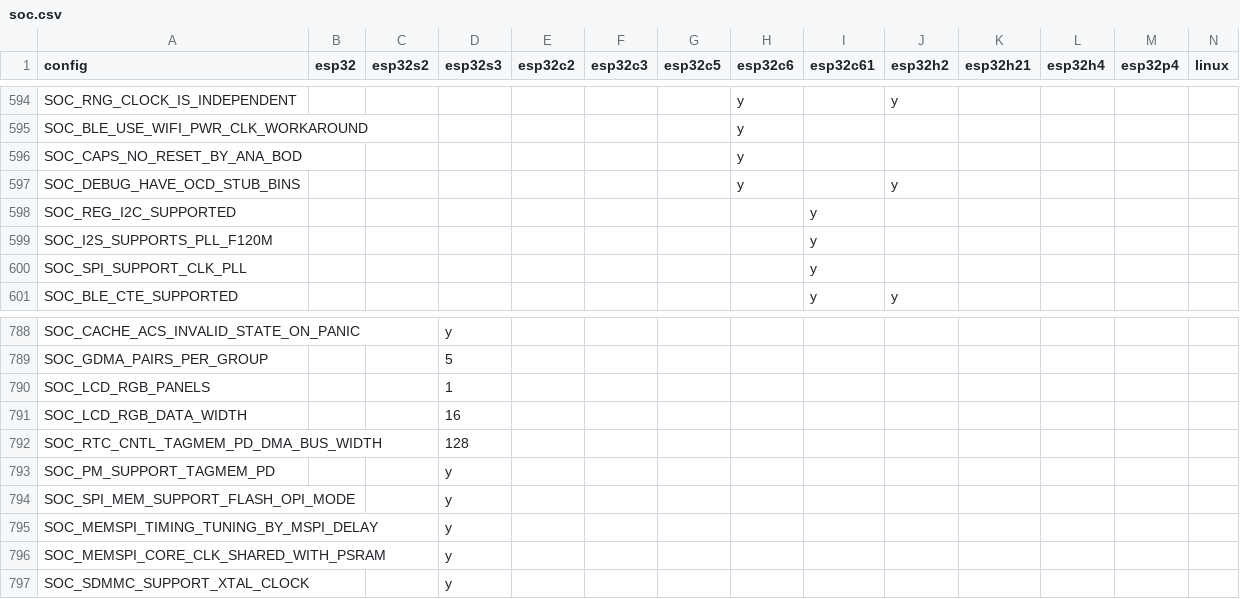
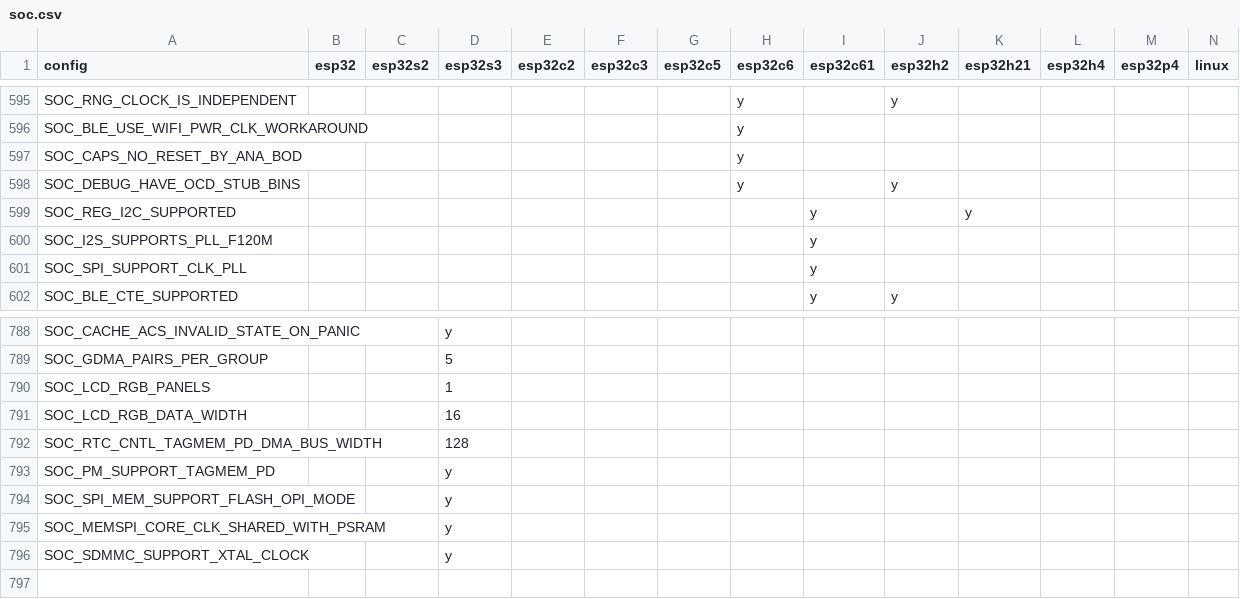
Before and after one commit to tanakamasayuki/ESP-IDF-SoC-Check, a CSV file: soc.csv, drawn as a sheet; only a part is shown, gaps mark what is left out; the diff covers the shown part only.

```diff
--- a/soc.csv
+++ b/soc.csv
@@ -597,3 +598,3 @@ SOC_CAPS_NO_RESET_BY_ANA_BOD							y
 SOC_DEBUG_HAVE_OCD_STUB_BINS							y		y					
-SOC_REG_I2C_SUPPORTED								y						
+SOC_REG_I2C_SUPPORTED								y		y				
 SOC_I2S_SUPPORTS_PLL_F120M								y						
@@ -794,3 +794,2 @@ SOC_PM_SUPPORT_TAGMEM_PD			y
 SOC_SPI_MEM_SUPPORT_FLASH_OPI_MODE			y											
-SOC_MEMSPI_TIMING_TUNING_BY_MSPI_DELAY			y											
 SOC_MEMSPI_CORE_CLK_SHARED_WITH_PSRAM			y											
```
Also changed, not shown: 3 added rows, 3 removed rows and 2 edited cells elsewhere in this file, 1 other file.
